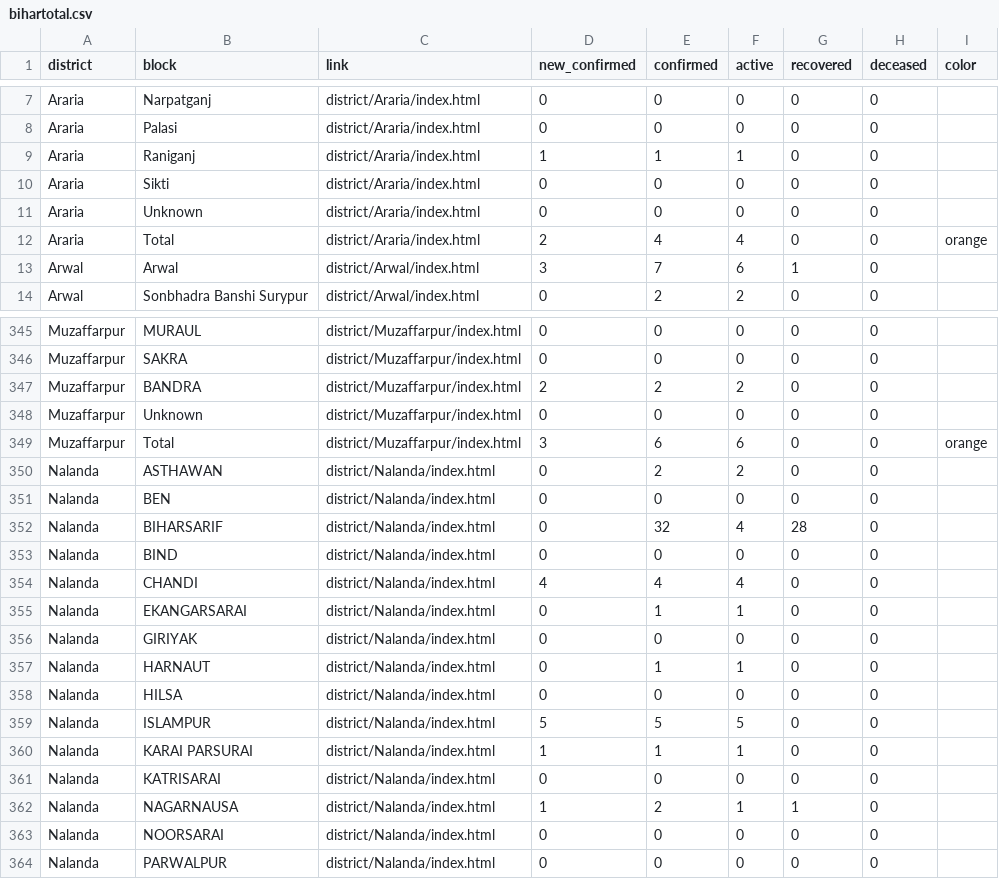
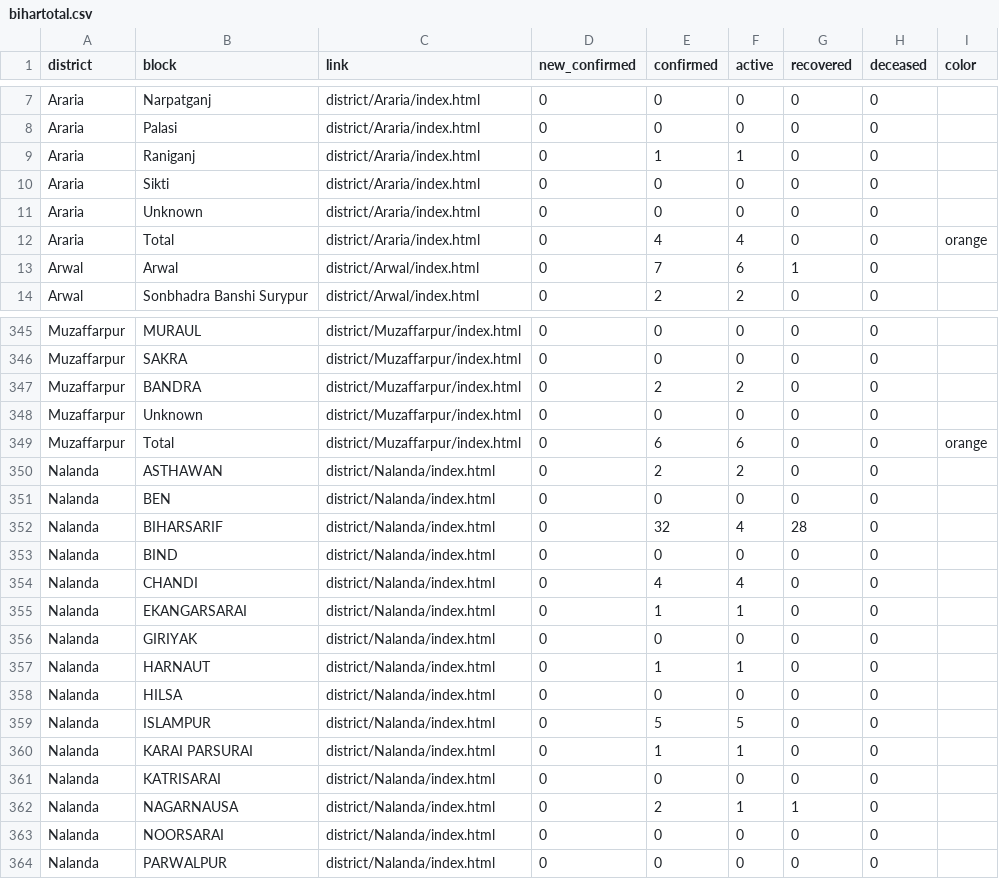
Before and after one commit to coronainbihar/coronainbihar.github.io, a CSV file: bihartotal.csv, drawn as a sheet; only a part is shown, gaps mark what is left out; the diff covers the shown part only.

```diff
--- a/bihartotal.csv
+++ b/bihartotal.csv
@@ -8,7 +8,7 @@ Araria,Narpatganj,district/Araria/index.html,0,0,0,0,0,
 Araria,Palasi,district/Araria/index.html,0,0,0,0,0,
-Araria,Raniganj,district/Araria/index.html,1,1,1,0,0,
+Araria,Raniganj,district/Araria/index.html,0,1,1,0,0,
 Araria,Sikti,district/Araria/index.html,0,0,0,0,0,
 Araria,Unknown,district/Araria/index.html,0,0,0,0,0,
-Araria,Total,district/Araria/index.html,2,4,4,0,0,orange
-Arwal,Arwal,district/Arwal/index.html,3,7,6,1,0,
+Araria,Total,district/Araria/index.html,0,4,4,0,0,orange
+Arwal,Arwal,district/Arwal/index.html,0,7,6,1,0,
 Arwal,Sonbhadra Banshi Surypur,district/Arwal/index.html,0,2,2,0,0,
@@ -346,5 +346,5 @@ Muzaffarpur,MURAUL,district/Muzaffarpur/index.html,0,0,0,0,0,
 Muzaffarpur,SAKRA,district/Muzaffarpur/index.html,0,0,0,0,0,
-Muzaffarpur,BANDRA,district/Muzaffarpur/index.html,2,2,2,0,0,
+Muzaffarpur,BANDRA,district/Muzaffarpur/index.html,0,2,2,0,0,
 Muzaffarpur,Unknown,district/Muzaffarpur/index.html,0,0,0,0,0,
-Muzaffarpur,Total,district/Muzaffarpur/index.html,3,6,6,0,0,orange
+Muzaffarpur,Total,district/Muzaffarpur/index.html,0,6,6,0,0,orange
 Nalanda,ASTHAWAN,district/Nalanda/index.html,0,2,2,0,0,
@@ -353,3 +353,3 @@ Nalanda,BIHARSARIF,district/Nalanda/index.html,0,32,4,28,0,
 Nalanda,BIND,district/Nalanda/index.html,0,0,0,0,0,
-Nalanda,CHANDI,district/Nalanda/index.html,4,4,4,0,0,
+Nalanda,CHANDI,district/Nalanda/index.html,0,4,4,0,0,
 Nalanda,EKANGARSARAI,district/Nalanda/index.html,0,1,1,0,0,
@@ -358,6 +358,6 @@ Nalanda,HARNAUT,district/Nalanda/index.html,0,1,1,0,0,
 Nalanda,HILSA,district/Nalanda/index.html,0,0,0,0,0,
-Nalanda,ISLAMPUR,district/Nalanda/index.html,5,5,5,0,0,
-Nalanda,KARAI PARSURAI,district/Nalanda/index.html,1,1,1,0,0,
+Nalanda,ISLAMPUR,district/Nalanda/index.html,0,5,5,0,0,
+Nalanda,KARAI PARSURAI,district/Nalanda/index.html,0,1,1,0,0,
 Nalanda,KATRISARAI,district/Nalanda/index.html,0,0,0,0,0,
-Nalanda,NAGARNAUSA,district/Nalanda/index.html,1,2,1,1,0,
+Nalanda,NAGARNAUSA,district/Nalanda/index.html,0,2,1,1,0,
 Nalanda,NOORSARAI,district/Nalanda/index.html,0,0,0,0,0,
```
Also changed, not shown: 60 edited cells elsewhere in this file, 20 other files.
